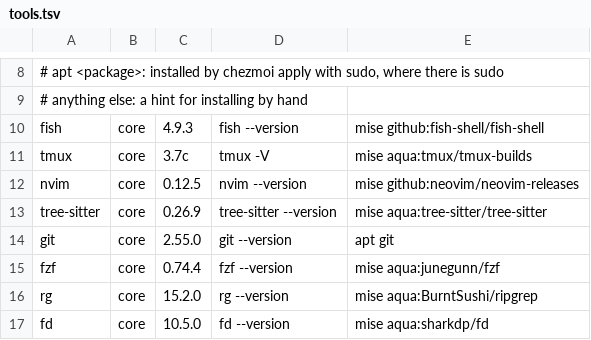
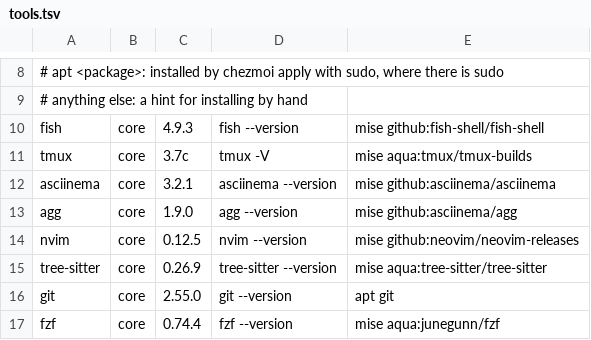
Before and after one commit to SappyJoy/dotfiles, a TSV file: home/dot_config/tools/tools.tsv, drawn as a sheet; only a part is shown, gaps mark what is left out; the shorter side is filled out with more unchanged rows.

```diff
--- a/home/dot_config/tools/tools.tsv
+++ b/home/dot_config/tools/tools.tsv
@@ -11,2 +11,4 @@ fish	core	4.9.3	fish --version	mise github:fish-shell/fish-shell
 tmux	core	3.7c	tmux -V	mise aqua:tmux/tmux-builds
+asciinema	core	3.2.1	asciinema --version	mise github:asciinema/asciinema
+agg	core	1.9.0	agg --version	mise github:asciinema/agg
 nvim	core	0.12.5	nvim --version	mise github:neovim/neovim-releases
```
